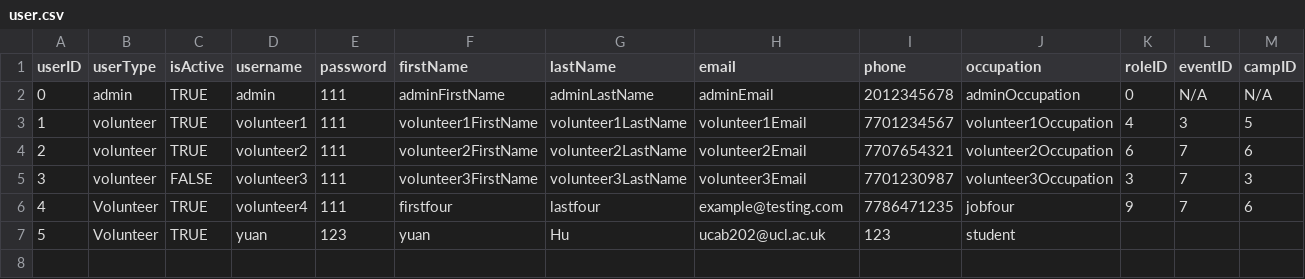
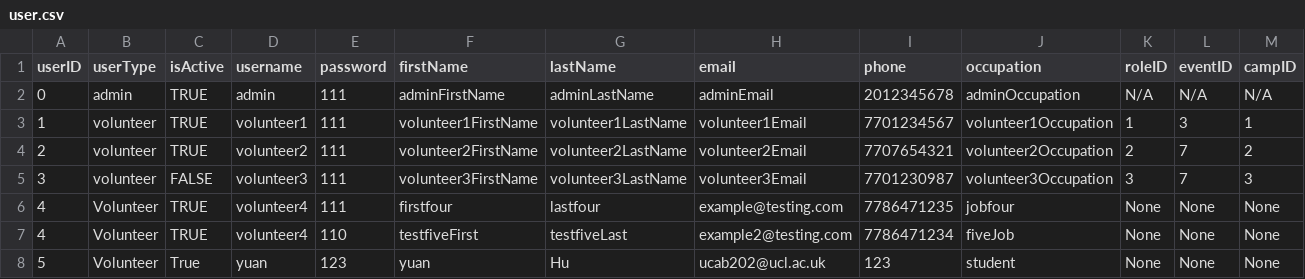
Before and after one commit to bennylao/ucl-humanitarian-management-system-CLI, a CSV file: humanitarian_management_system/data/user.csv, drawn as a sheet.

Commit message:
change the camp

```diff
--- a/humanitarian_management_system/data/user.csv
+++ b/humanitarian_management_system/data/user.csv
@@ -1,7 +1,8 @@
 userID,userType,isActive,username,password,firstName,lastName,email,phone,occupation,roleID,eventID,campID
-0,admin,TRUE,admin,111,adminFirstName,adminLastName,adminEmail,2012345678,adminOccupation,0,N/A,N/A
-1,volunteer,TRUE,volunteer1,111,volunteer1FirstName,volunteer1LastName,volunteer1Email,7701234567,volunteer1Occupation,4,3,5
-2,volunteer,TRUE,volunteer2,111,volunteer2FirstName,volunteer2LastName,volunteer2Email,7707654321,volunteer2Occupation,6,7,6
+0,admin,TRUE,admin,111,adminFirstName,adminLastName,adminEmail,2012345678,adminOccupation,N/A,N/A,N/A
+1,volunteer,TRUE,volunteer1,111,volunteer1FirstName,volunteer1LastName,volunteer1Email,7701234567,volunteer1Occupation,1,3,1
+2,volunteer,TRUE,volunteer2,111,volunteer2FirstName,volunteer2LastName,volunteer2Email,7707654321,volunteer2Occupation,2,7,2
 3,volunteer,FALSE,volunteer3,111,volunteer3FirstName,volunteer3LastName,volunteer3Email,7701230987,volunteer3Occupation,3,7,3
-4,Volunteer,TRUE,volunteer4,111,firstfour,lastfour,example@testing.com,7786471235,jobfour,9,7,6
-5,Volunteer,TRUE,yuan,123,yuan,Hu,ucab202@ucl.ac.uk,123,student,,,
+4,Volunteer,TRUE,volunteer4,111,firstfour,lastfour,example@testing.com,7786471235,jobfour,None,None,None
+4,Volunteer,TRUE,volunteer4,110,testfiveFirst,testfiveLast,example2@testing.com,7786471234,fiveJob,None,None,None
+5,Volunteer,True,yuan,123,yuan,Hu,ucab202@ucl.ac.uk,123,student,None,None,None
```
Also changed, not shown: 2 other files.
